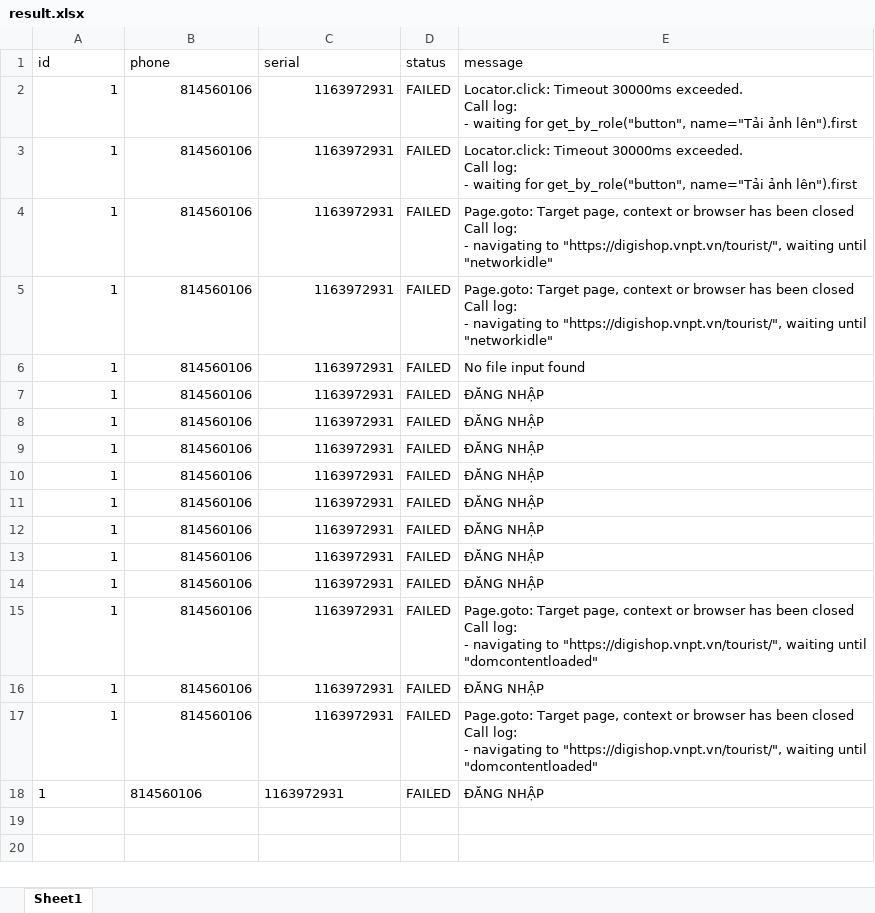
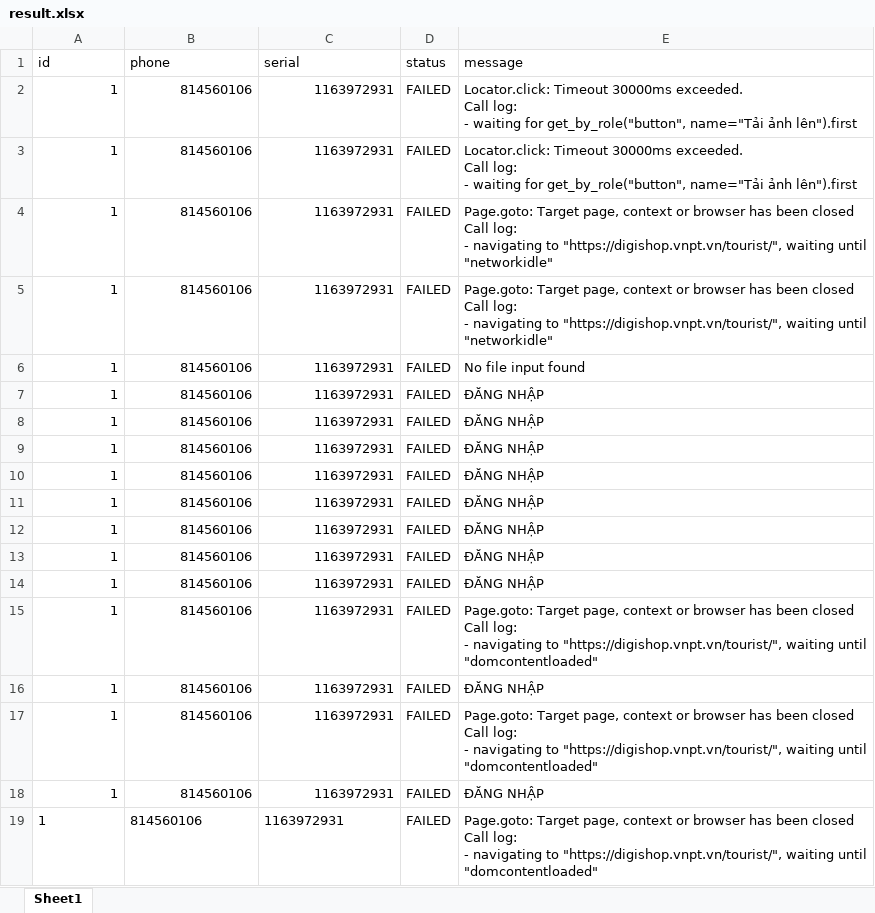
Before and after one commit to kongnenhaaa/tool, an Excel workbook: data/result.xlsx, sheet Sheet1, drawn as a sheet; values as stored, in another font and other column widths than the file's, no borders; ↵ is a line break in a cell; the diff names each change by its address in the sheet, - before the commit and + after, or states it on an @@ line.

```diff
--- a/data/result.xlsx (sheet Sheet1)
+++ b/data/result.xlsx (sheet Sheet1)
-A18:C18 alignment: left
+A18:C18 alignment: right
+row 19: 1 | 814560106 | 1163972931 | FAILED | Page.goto: Target page, context or browser has been closed ↵ Call log: ↵ - navigating to "https://digishop.vnpt.vn/tourist/", waiting until "domcontentloaded"
```
Also changed, not shown: 2 other files.
